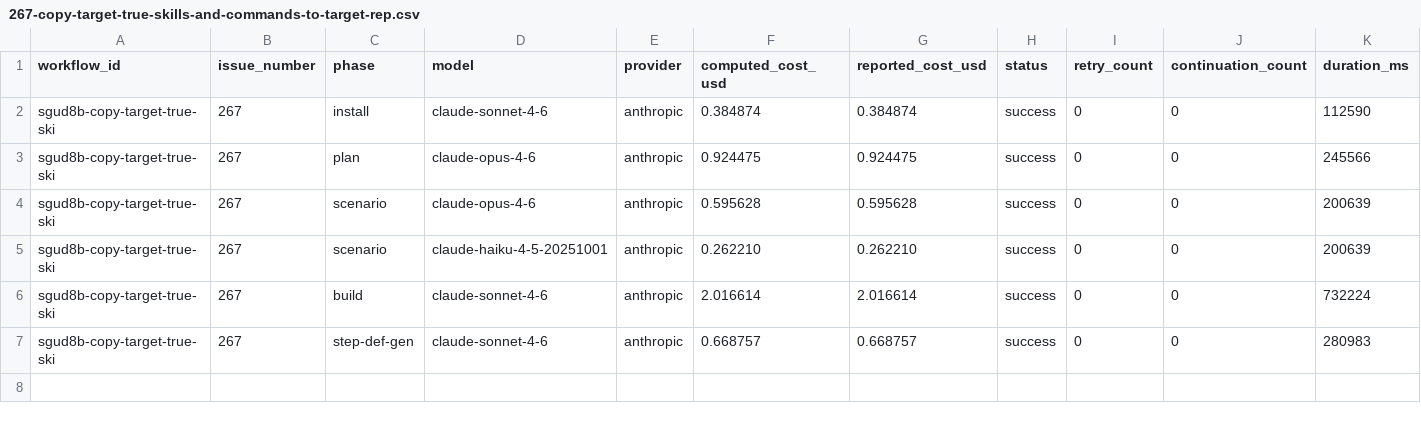
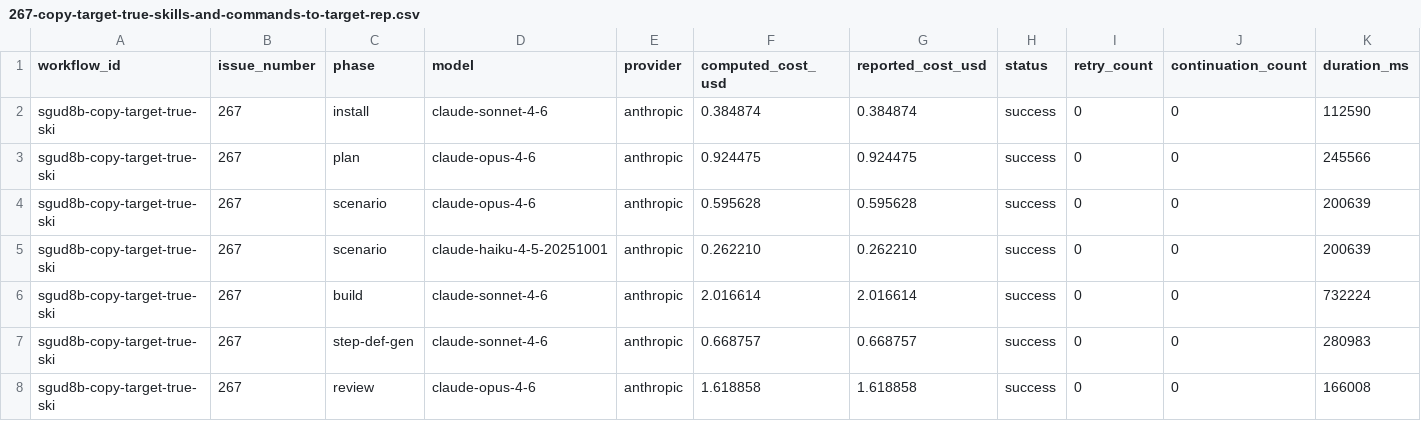
Before and after one commit to paysdoc/AI_Dev_Workflow, a CSV file: projects/AI_Dev_Workflow/267-copy-target-true-skills-and-commands-to-target-rep.csv, drawn as a sheet; only a part is shown; rows hold the shown columns only; the diff names each change by its address in the sheet, - before the commit and + after, or states it on an @@ line.

```diff
--- a/projects/AI_Dev_Workflow/267-copy-target-true-skills-and-commands-to-target-rep.csv
+++ b/projects/AI_Dev_Workflow/267-copy-target-true-skills-and-commands-to-target-rep.csv
+row 8: sgud8b-copy-target-true-ski | 267 | review | claude-opus-4-6 | anthropic | 1.618858 | 1.618858 | success | 0 | 0 | 166008
```
Also changed, not shown: projects/AI_Dev_Workflow/total-cost.csv.
